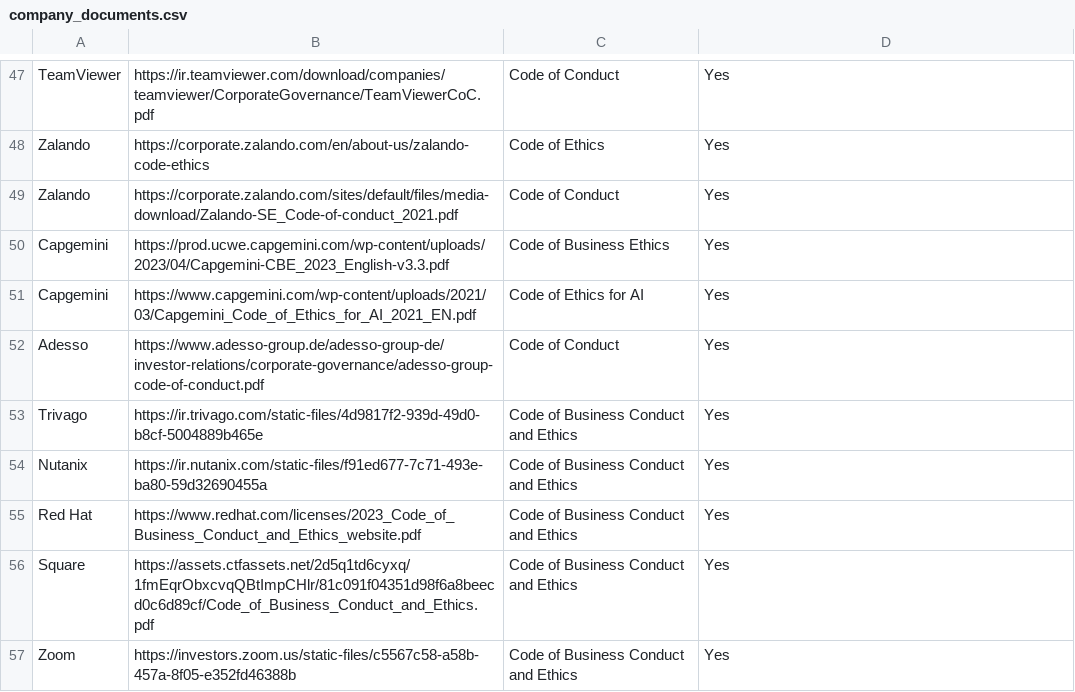
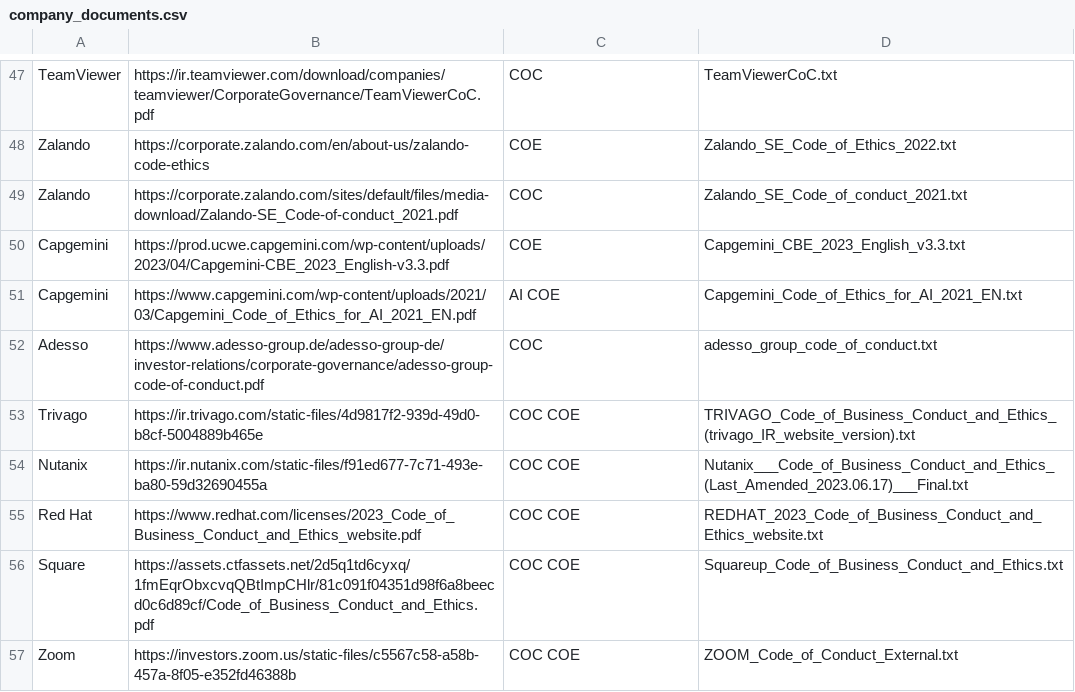
Before and after one commit to chrrei/cme-analysis, a CSV file: company_documents.csv, drawn as a sheet; only a part is shown, gaps mark what is left out; the diff covers the shown part only; the diff names each change by its address in the sheet, - before the commit and + after, or states it on an @@ line.

```diff
--- a/company_documents.csv
+++ b/company_documents.csv
-C47: Code of Conduct
+C47: COC
-D47: Yes
+D47: TeamViewerCoC.txt
-C48: Code of Ethics
+C48: COE
-D48: Yes
+D48: Zalando_SE_Code_of_Ethics_2022.txt
-C49: Code of Conduct
+C49: COC
-D49: Yes
+D49: Zalando_SE_Code_of_conduct_2021.txt
-C50: Code of Business Ethics
+C50: COE
-D50: Yes
+D50: Capgemini_CBE_2023_English_v3.3.txt
-C51: Code of Ethics for AI
+C51: AI COE
-D51: Yes
+D51: Capgemini_Code_of_Ethics_for_AI_2021_EN.txt
-C52: Code of Conduct
+C52: COC
-D52: Yes
+D52: adesso_group_code_of_conduct.txt
-C53:C57: Code of Business Conduct and Ethics
+C53:C57: COC COE
-D53: Yes
+D53: TRIVAGO_Code_of_Business_Conduct_and_Ethics_(trivago_IR_website_version).txt
-D54: Yes
+D54: Nutanix___Code_of_Business_Conduct_and_Ethics_(Last_Amended_2023.06.17)___Final.txt
-D55: Yes
+D55: REDHAT_2023_Code_of_Business_Conduct_and_Ethics_website.txt
-D56: Yes
+D56: Squareup_Code_of_Business_Conduct_and_Ethics.txt
-D57: Yes
+D57: ZOOM_Code_of_Conduct_External.txt
```
Also changed, not shown: 100 edited cells elsewhere in this file, 3 other files.
